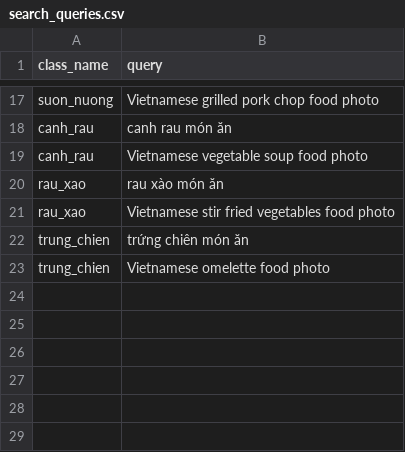
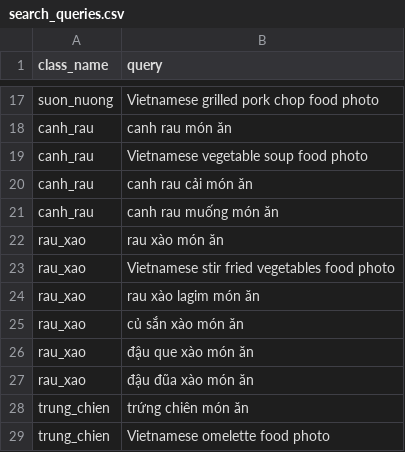
Before and after one commit to Vo-Minh-Tri1412/cnn-food-recognition, a CSV file: configs/search_queries.csv, drawn as a sheet; only a part is shown, gaps mark what is left out.

Commit message:
Improve data cleanup and preprocessing workflow

```diff
--- a/configs/search_queries.csv
+++ b/configs/search_queries.csv
@@ -19,4 +19,10 @@ canh_rau,canh rau món ăn
 canh_rau,Vietnamese vegetable soup food photo
+canh_rau,canh rau cải món ăn
+canh_rau,canh rau muống món ăn
 rau_xao,rau xào món ăn
 rau_xao,Vietnamese stir fried vegetables food photo
+rau_xao,rau xào lagim món ăn
+rau_xao,củ sắn xào món ăn
+rau_xao,đậu que xào món ăn
+rau_xao,đậu đũa xào món ăn
 trung_chien,trứng chiên món ăn
```
Also changed, not shown: prices.csv, 11 other files.
